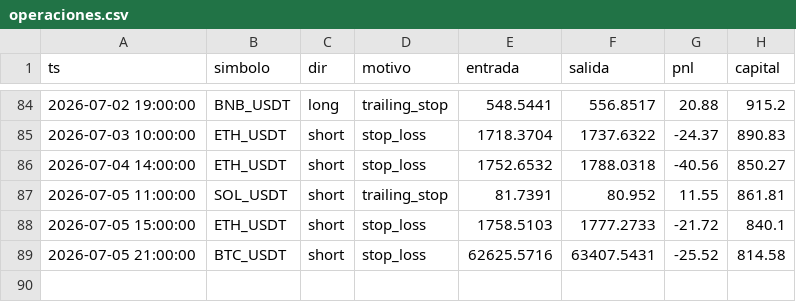
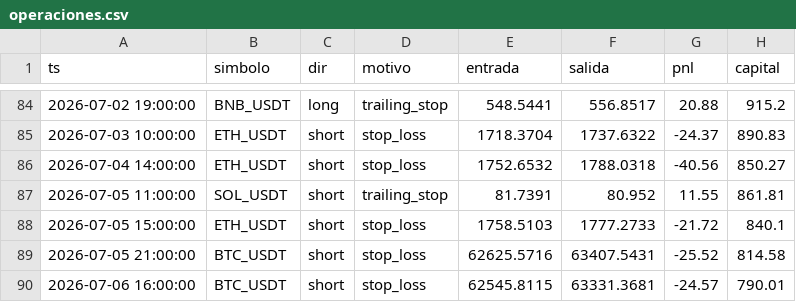
Before and after one commit to ccccarloswd/crypto-ai-bot, a CSV file: paper_trading/v14/operaciones.csv, drawn as a sheet; only a part is shown, gaps mark what is left out.

```diff
--- a/paper_trading/v14/operaciones.csv
+++ b/paper_trading/v14/operaciones.csv
@@ -89 +89,2 @@ ts,simbolo,dir,motivo,entrada,salida,pnl,capital
 2026-07-05 21:00:00,BTC_USDT,short,stop_loss,62625.5716,63407.5431,-25.52,814.58
+2026-07-06 16:00:00,BTC_USDT,short,stop_loss,62545.8115,63331.3681,-24.57,790.01
```
Also changed, not shown: 5 other files.
